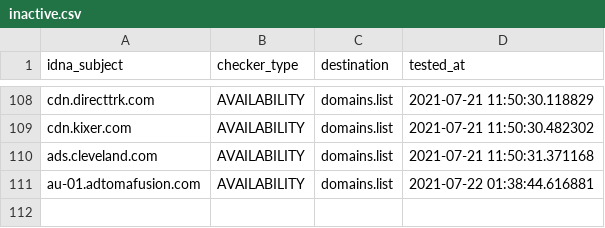
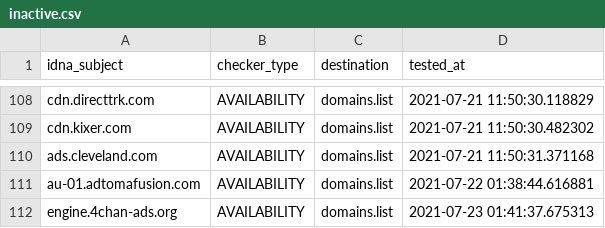
Before and after one commit to Ultimate-Hosts-Blacklist/MinimalHostsBlocker, a CSV file: .pyfunceble/inactive.csv, drawn as a sheet; only a part is shown, gaps mark what is left out; the diff names each change by its address in the sheet, - before the commit and + after, or states it on an @@ line.

```diff
--- a/.pyfunceble/inactive.csv
+++ b/.pyfunceble/inactive.csv
+row 112: engine.4chan-ads.org | AVAILABILITY | domains.list | 2021-07-23 01:41:37.675313
```
Also changed, not shown: 20 other files.
